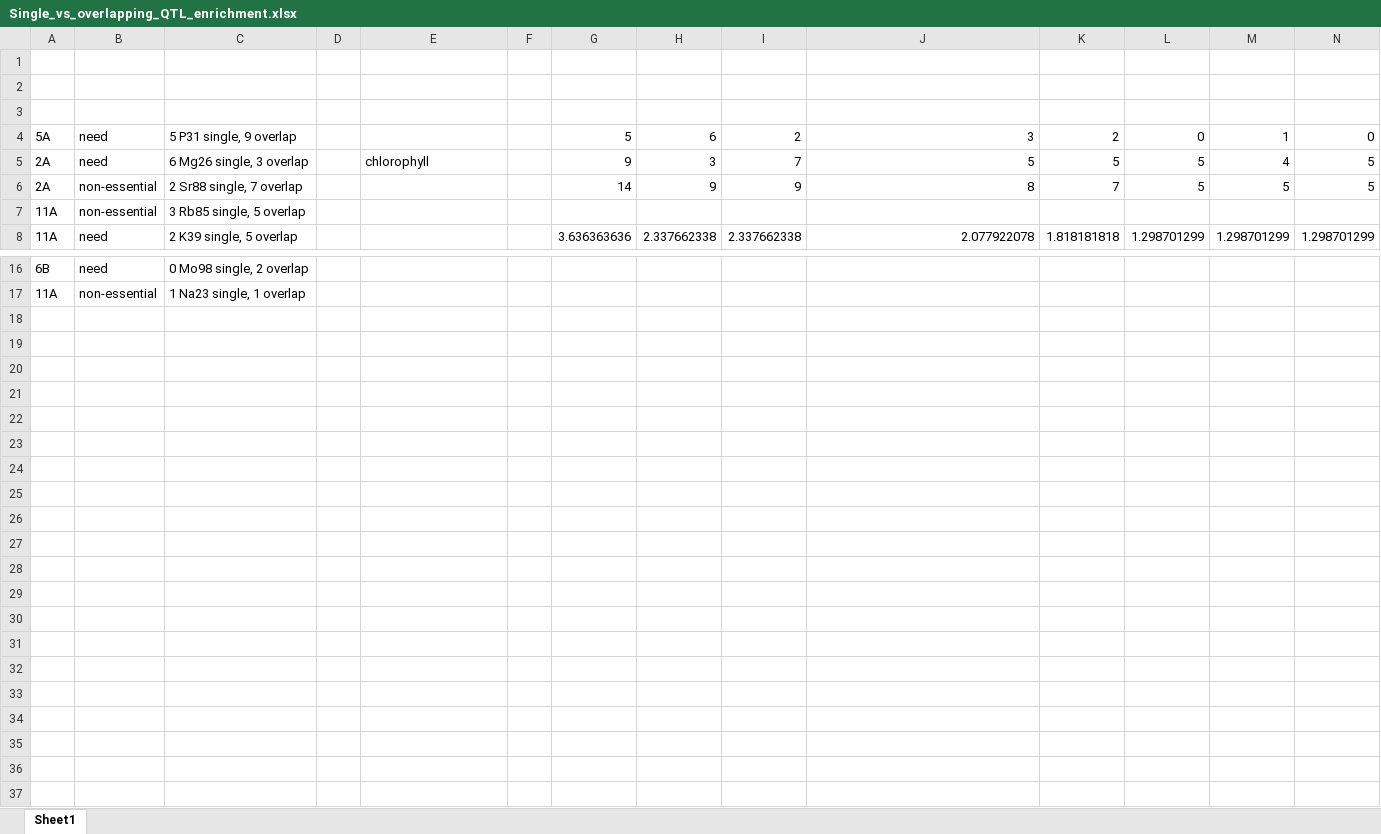
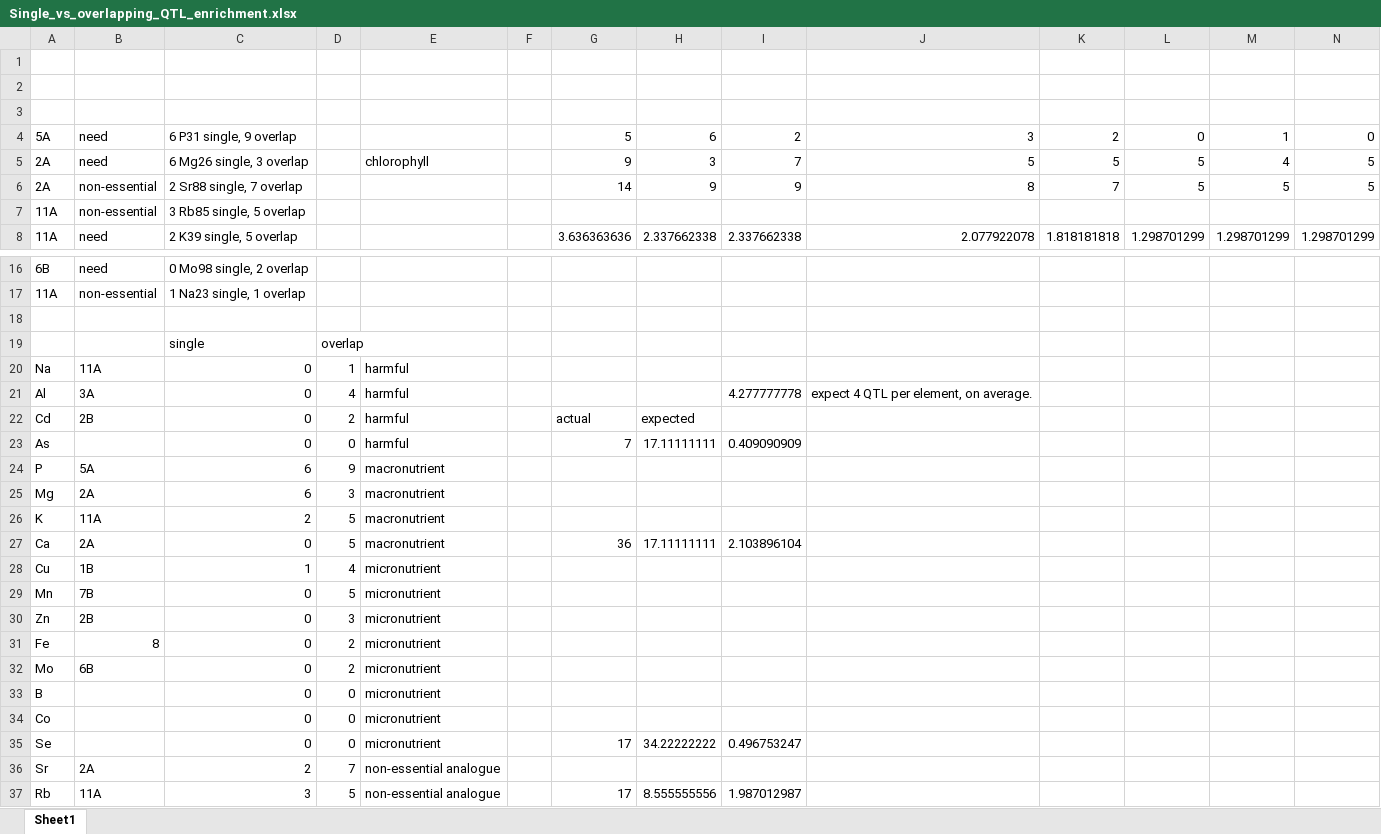
Before and after one commit to Alice-MacQueen/fourway-ionomics, an Excel workbook: 3-GenstatOutput/Single_vs_overlapping_QTL_enrichment.xlsx, sheet Sheet1, drawn as a sheet; only a part is shown, gaps mark what is left out; values as stored, in another font and other column widths than the file's, no borders; rows hold the shown columns only; the diff names each change by its address in the sheet, - before the commit and + after, or states it on an @@ line.

```diff
--- a/3-GenstatOutput/Single_vs_overlapping_QTL_enrichment.xlsx (sheet Sheet1)
+++ b/3-GenstatOutput/Single_vs_overlapping_QTL_enrichment.xlsx (sheet Sheet1)
-C4: 5 P31 single, 9 overlap
+C4: 6 P31 single, 9 overlap
+row 18: (empty)
+row 19:  |  | single | overlap
+row 20: Na | 11A | 0 | 1 | harmful
+row 21: Al | 3A | 0 | 4 | harmful |  |  |  | 4.277777778 | expect 4 QTL per element, on average.
+row 22: Cd | 2B | 0 | 2 | harmful |  | actual | expected
+row 23: As |  | 0 | 0 | harmful |  | 7 | 17.11111111 | 0.409090909
+row 24: P | 5A | 6 | 9 | macronutrient
+row 25: Mg | 2A | 6 | 3 | macronutrient
+row 26: K | 11A | 2 | 5 | macronutrient
+row 27: Ca | 2A | 0 | 5 | macronutrient |  | 36 | 17.11111111 | 2.103896104
+row 28: Cu | 1B | 1 | 4 | micronutrient
+row 29: Mn | 7B | 0 | 5 | micronutrient
+row 30: Zn | 2B | 0 | 3 | micronutrient
+row 31: Fe | 8 | 0 | 2 | micronutrient
+row 32: Mo | 6B | 0 | 2 | micronutrient
+row 33: B |  | 0 | 0 | micronutrient
+row 34: Co |  | 0 | 0 | micronutrient
+row 35: Se |  | 0 | 0 | micronutrient |  | 17 | 34.22222222 | 0.496753247
+row 36: Sr | 2A | 2 | 7 | non-essential analogue
+row 37: Rb | 11A | 3 | 5 | non-essential analogue |  | 17 | 8.555555556 | 1.987012987
```
Also changed, not shown: 5 other files.
